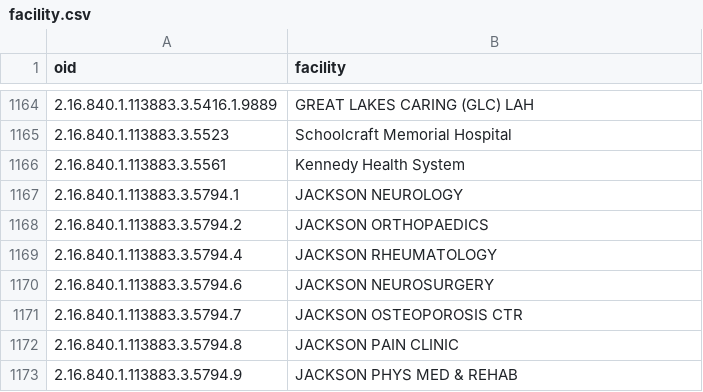
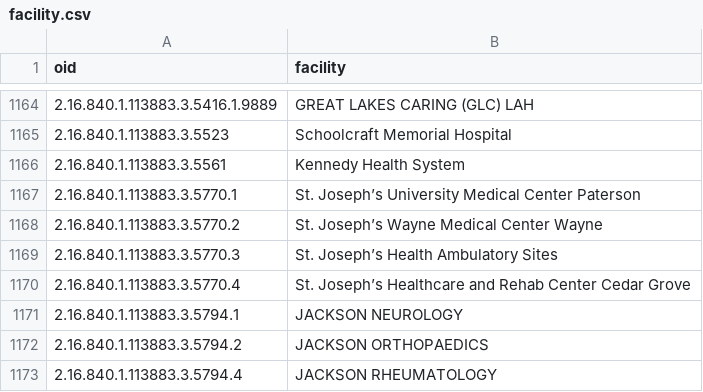
Before and after one commit to informationsoftworks/mihin, a CSV file: mapping_tables/target/facility.csv, drawn as a sheet; only a part is shown, gaps mark what is left out; the shorter side is filled out with more unchanged rows.

```diff
--- a/mapping_tables/target/facility.csv
+++ b/mapping_tables/target/facility.csv
@@ -1166,2 +1166,6 @@ oid,facility
 2.16.840.1.113883.3.5561,Kennedy Health System
+2.16.840.1.113883.3.5770.1,St. Joseph’s University Medical Center Paterson
+2.16.840.1.113883.3.5770.2,St. Joseph’s Wayne Medical Center Wayne
+2.16.840.1.113883.3.5770.3,St. Joseph’s Health Ambulatory Sites
+2.16.840.1.113883.3.5770.4,St. Joseph’s Healthcare and Rehab Center Cedar Grove
 2.16.840.1.113883.3.5794.1,JACKSON NEUROLOGY
```
Also changed, not shown: mapping_tables/src/Munising Memorial.csv, 15 other files.
